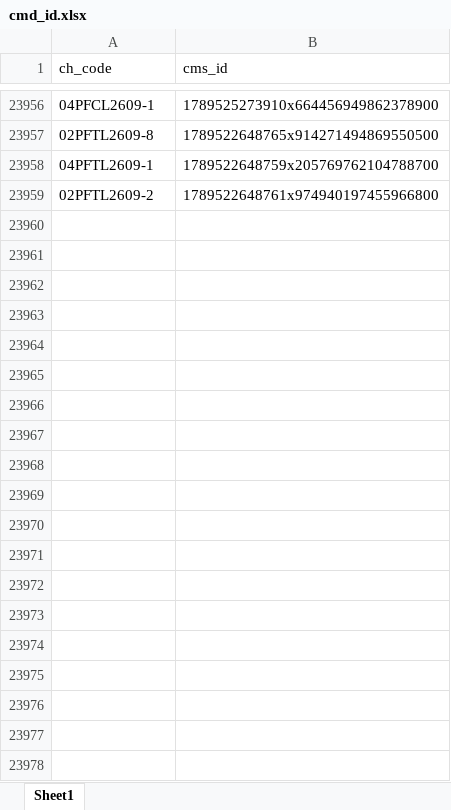
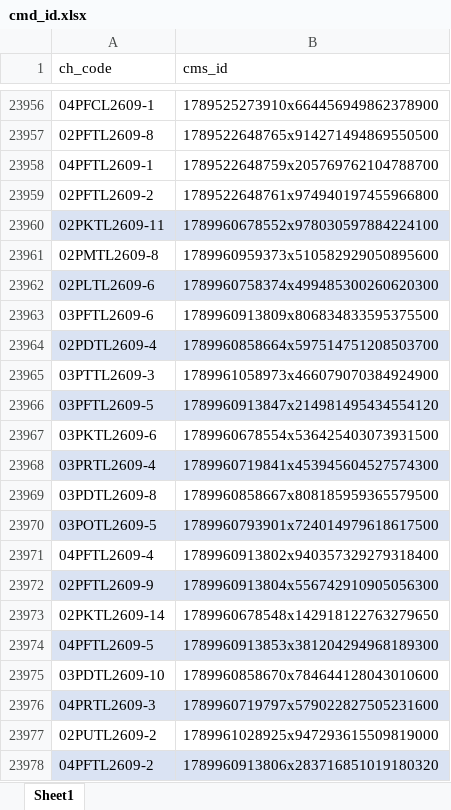
Before and after one commit to jorem-jomayo/Workspace-Tools, an Excel workbook: cmd_id.xlsx, sheet Sheet1, drawn as a sheet; only a part is shown, gaps mark what is left out; values as stored, in another font and other column widths than the file's, no borders; the diff covers the shown part only; the diff names each change by its address in the sheet, - before the commit and + after, or states it on an @@ line.

Commit message:
Add files via upload

```diff
--- a/cmd_id.xlsx (sheet Sheet1)
+++ b/cmd_id.xlsx (sheet Sheet1)
+row 23960: 02PKTL2609-11 | 1789960678552x978030597884224100
+row 23961: 02PMTL2609-8 | 1789960959373x510582929050895600
+row 23962: 02PLTL2609-6 | 1789960758374x499485300260620300
+row 23963: 03PFTL2609-6 | 1789960913809x806834833595375500
+row 23964: 02PDTL2609-4 | 1789960858664x597514751208503700
+row 23965: 03PTTL2609-3 | 1789961058973x466079070384924900
+row 23966: 03PFTL2609-5 | 1789960913847x214981495434554120
+row 23967: 03PKTL2609-6 | 1789960678554x536425403073931500
+row 23968: 03PRTL2609-4 | 1789960719841x453945604527574300
+row 23969: 03PDTL2609-8 | 1789960858667x808185959365579500
+row 23970: 03POTL2609-5 | 1789960793901x724014979618617500
+row 23971: 04PFTL2609-4 | 1789960913802x940357329279318400
+row 23972: 02PFTL2609-9 | 1789960913804x556742910905056300
+row 23973: 02PKTL2609-14 | 1789960678548x142918122763279650
+row 23974: 04PFTL2609-5 | 1789960913853x381204294968189300
+row 23975: 03PDTL2609-10 | 1789960858670x784644128043010600
+row 23976: 04PRTL2609-3 | 1789960719797x579022827505231600
+row 23977: 02PUTL2609-2 | 1789961028925x947293615509819000
+row 23978: 04PFTL2609-2 | 1789960913806x283716851019180320
```
Also changed, not shown: 49 added rows elsewhere in this sheet.
